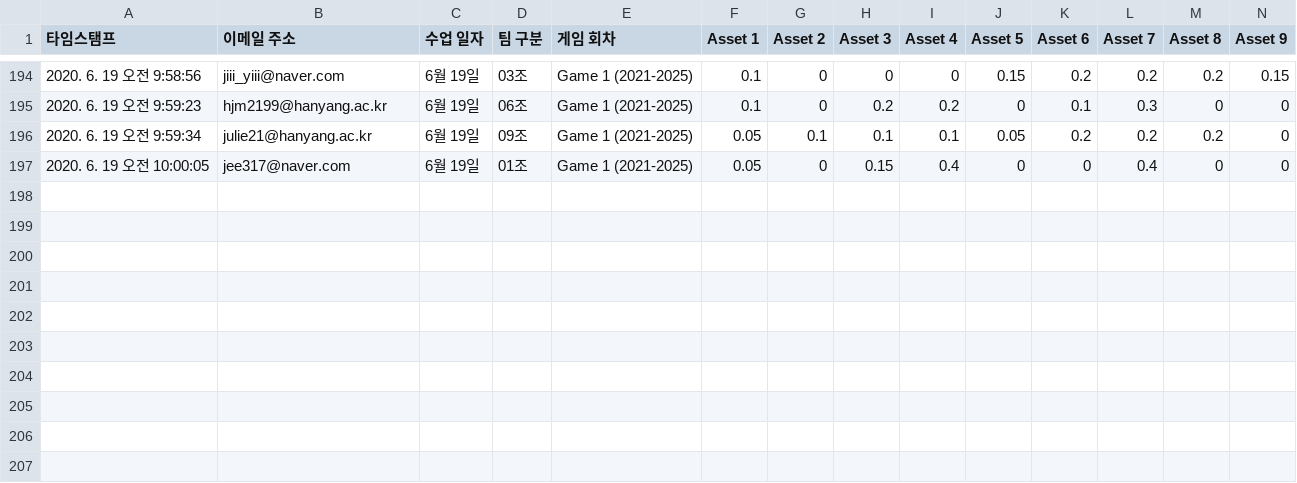
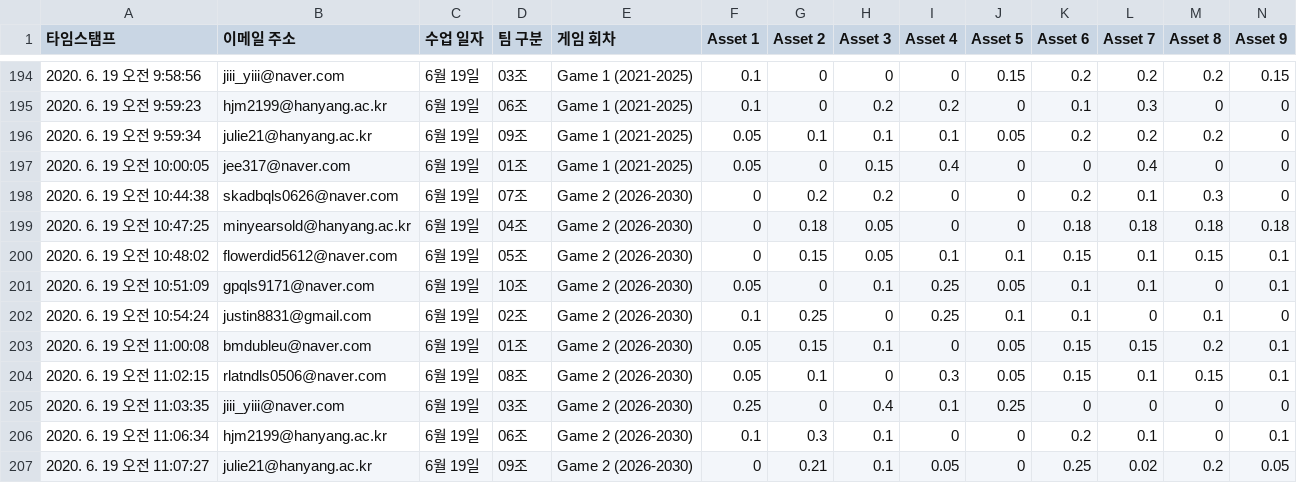
Before and after one commit to jkyu126/work, a CSV file: 04_project_based_learning/20200619/response/response.csv, drawn as a sheet; only a part is shown, gaps mark what is left out; rows hold the shown columns only; the diff names each change by its address in the sheet, - before the commit and + after, or states it on an @@ line.

```diff
--- a/04_project_based_learning/20200619/response/response.csv
+++ b/04_project_based_learning/20200619/response/response.csv
+row 198: 2020. 6. 19 오전 10:44:38 | skadbqls0626@naver.com | 6월 19일 | 07조 | Game 2 (2026-2030) | 0 | 0.2 | 0.2 | 0 | 0 | 0.2 | 0.1 | 0.3 | 0
+row 199: 2020. 6. 19 오전 10:47:25 | minyearsold@hanyang.ac.kr | 6월 19일 | 04조 | Game 2 (2026-2030) | 0 | 0.18 | 0.05 | 0 | 0 | 0.18 | 0.18 | 0.18 | 0.18
+row 200: 2020. 6. 19 오전 10:48:02 | flowerdid5612@naver.com | 6월 19일 | 05조 | Game 2 (2026-2030) | 0 | 0.15 | 0.05 | 0.1 | 0.1 | 0.15 | 0.1 | 0.15 | 0.1
+row 201: 2020. 6. 19 오전 10:51:09 | gpqls9171@naver.com | 6월 19일 | 10조 | Game 2 (2026-2030) | 0.05 | 0 | 0.1 | 0.25 | 0.05 | 0.1 | 0.1 | 0 | 0.1
+row 202: 2020. 6. 19 오전 10:54:24 | justin8831@gmail.com | 6월 19일 | 02조 | Game 2 (2026-2030) | 0.1 | 0.25 | 0 | 0.25 | 0.1 | 0.1 | 0 | 0.1 | 0
+row 203: 2020. 6. 19 오전 11:00:08 | bmdubleu@naver.com | 6월 19일 | 01조 | Game 2 (2026-2030) | 0.05 | 0.15 | 0.1 | 0 | 0.05 | 0.15 | 0.15 | 0.2 | 0.1
+row 204: 2020. 6. 19 오전 11:02:15 | rlatndls0506@naver.com | 6월 19일 | 08조 | Game 2 (2026-2030) | 0.05 | 0.1 | 0 | 0.3 | 0.05 | 0.15 | 0.1 | 0.15 | 0.1
+row 205: 2020. 6. 19 오전 11:03:35 | jiii_yiii@naver.com | 6월 19일 | 03조 | Game 2 (2026-2030) | 0.25 | 0 | 0.4 | 0.1 | 0.25 | 0 | 0 | 0 | 0
+row 206: 2020. 6. 19 오전 11:06:34 | hjm2199@hanyang.ac.kr | 6월 19일 | 06조 | Game 2 (2026-2030) | 0.1 | 0.3 | 0.1 | 0 | 0 | 0.2 | 0.1 | 0 | 0.1
+row 207: 2020. 6. 19 오전 11:07:27 | julie21@hanyang.ac.kr | 6월 19일 | 09조 | Game 2 (2026-2030) | 0 | 0.21 | 0.1 | 0.05 | 0 | 0.25 | 0.02 | 0.2 | 0.05
```
Also changed, not shown: 04_project_based_learning/20200619/pf/stage2.csv, 2 other files.
